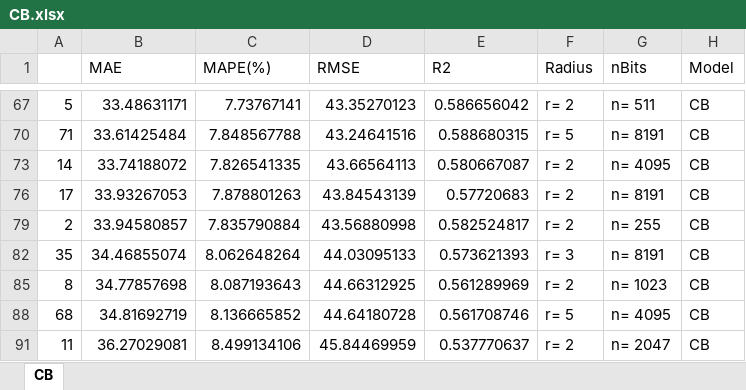
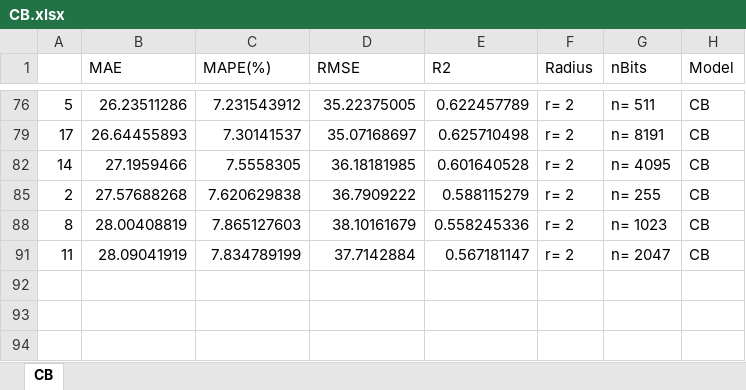
Before and after one commit to Sawahiko/SMILE_to_Feature, an Excel workbook: NEW/B-MF 2023-10-15/CB.xlsx, sheet CB, drawn as a sheet; only a part is shown, gaps mark what is left out; values as stored, in another font and other column widths than the file's, no borders; conditional formats not drawn; removed rows and columns are numbered as before the commit, all else as after; the diff covers the shown part only; the diff names each change by its address in the sheet, - before the commit and + after, or states it on an @@ line.

```diff
--- a/NEW/B-MF 2023-10-15/CB.xlsx (sheet CB)
+++ b/NEW/B-MF 2023-10-15/CB.xlsx (sheet CB)
-B76 (MAE): 33.48631171
+B76 (MAE): 26.23511286
-C76 (MAPE(%)): 7.73767141
+C76 (MAPE(%)): 7.231543912
-D76 (RMSE): 43.35270123
+D76 (RMSE): 35.22375005
-E76 (R2): 0.586656042
+E76 (R2): 0.622457789
-row 70: 71 | 33.61425484 | 7.848567788 | 43.24641516 | 0.588680315 | r= 5 | n= 8191 | CB
-row 73: 14 | 33.74188072 | 7.826541335 | 43.66564113 | 0.580667087 | r= 2 | n= 4095 | CB
-B79 (MAE): 33.93267053
+B79 (MAE): 26.64455893
-C79 (MAPE(%)): 7.878801263
+C79 (MAPE(%)): 7.30141537
-D79 (RMSE): 43.84543139
+D79 (RMSE): 35.07168697
-E79 (R2): 0.57720683
+E79 (R2): 0.625710498
+row 82: 14 | 27.1959466 | 7.5558305 | 36.18181985 | 0.601640528 | r= 2 | n= 4095 | CB
-B85 (MAE): 33.94580857
+B85 (MAE): 27.57688268
-C85 (MAPE(%)): 7.835790884
+C85 (MAPE(%)): 7.620629838
-D85 (RMSE): 43.56880998
+D85 (RMSE): 36.7909222
-E85 (R2): 0.582524817
+E85 (R2): 0.588115279
-row 82: 35 | 34.46855074 | 8.062648264 | 44.03095133 | 0.573621393 | r= 3 | n= 8191 | CB
-B88 (MAE): 34.77857698
+B88 (MAE): 28.00408819
-C88 (MAPE(%)): 8.087193643
+C88 (MAPE(%)): 7.865127603
-D88 (RMSE): 44.66312925
+D88 (RMSE): 38.10161679
-E88 (R2): 0.561289969
+E88 (R2): 0.558245336
-row 88: 68 | 34.81692719 | 8.136665852 | 44.64180728 | 0.561708746 | r= 5 | n= 4095 | CB
-B91 (MAE): 36.27029081
+B91 (MAE): 28.09041919
-C91 (MAPE(%)): 8.499134106
+C91 (MAPE(%)): 7.834789199
-D91 (RMSE): 45.84469959
+D91 (RMSE): 37.7142884
-E91 (R2): 0.537770637
+E91 (R2): 0.567181147
```
Also changed, not shown: 16 added rows, 13 removed rows and 32 edited cells elsewhere in this sheet, hidden cells, NEW/B-MF 2023-10-15/RF.xlsx, 8 other files.
